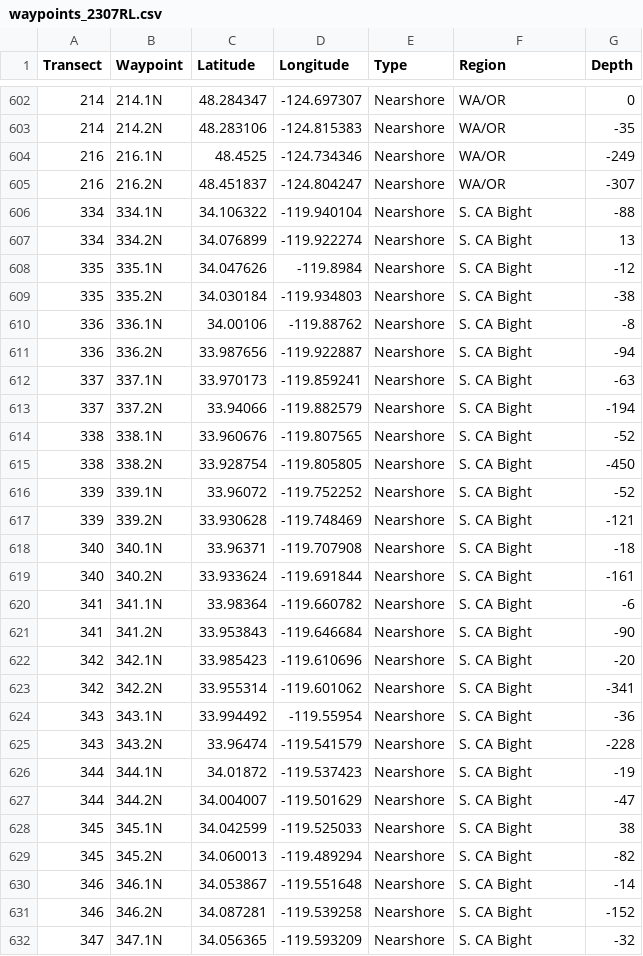
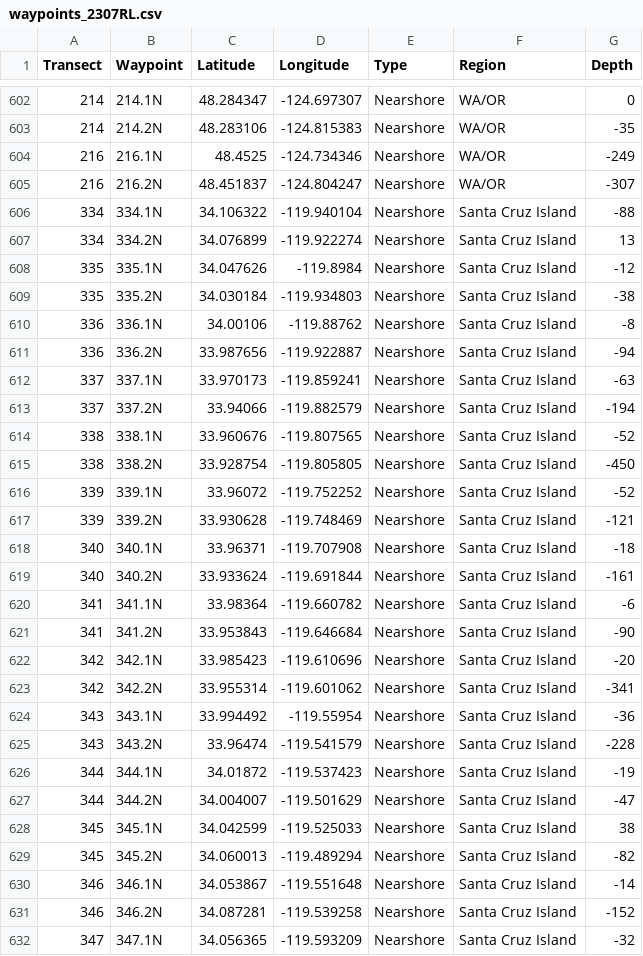
Before and after one commit to kstierhoff/estimATM, a CSV file: Data/Nav/waypoints_2307RL.csv, drawn as a sheet; only a part is shown, gaps mark what is left out; the diff covers the shown part only.

```diff
--- a/Data/Nav/waypoints_2307RL.csv
+++ b/Data/Nav/waypoints_2307RL.csv
@@ -605,28 +605,28 @@ Transect,Waypoint,Latitude,Longitude,Type,Region,Depth
 216,216.2N,48.451837,-124.804247,Nearshore,WA/OR,-307
-334,334.1N,34.106322,-119.940104,Nearshore,S. CA Bight,-88
-334,334.2N,34.076899,-119.922274,Nearshore,S. CA Bight,13
-335,335.1N,34.047626,-119.8984,Nearshore,S. CA Bight,-12
-335,335.2N,34.030184,-119.934803,Nearshore,S. CA Bight,-38
-336,336.1N,34.00106,-119.88762,Nearshore,S. CA Bight,-8
-336,336.2N,33.987656,-119.922887,Nearshore,S. CA Bight,-94
-337,337.1N,33.970173,-119.859241,Nearshore,S. CA Bight,-63
-337,337.2N,33.94066,-119.882579,Nearshore,S. CA Bight,-194
-338,338.1N,33.960676,-119.807565,Nearshore,S. CA Bight,-52
-338,338.2N,33.928754,-119.805805,Nearshore,S. CA Bight,-450
-339,339.1N,33.96072,-119.752252,Nearshore,S. CA Bight,-52
-339,339.2N,33.930628,-119.748469,Nearshore,S. CA Bight,-121
-340,340.1N,33.96371,-119.707908,Nearshore,S. CA Bight,-18
-340,340.2N,33.933624,-119.691844,Nearshore,S. CA Bight,-161
-341,341.1N,33.98364,-119.660782,Nearshore,S. CA Bight,-6
-341,341.2N,33.953843,-119.646684,Nearshore,S. CA Bight,-90
-342,342.1N,33.985423,-119.610696,Nearshore,S. CA Bight,-20
-342,342.2N,33.955314,-119.601062,Nearshore,S. CA Bight,-341
-343,343.1N,33.994492,-119.55954,Nearshore,S. CA Bight,-36
-343,343.2N,33.96474,-119.541579,Nearshore,S. CA Bight,-228
-344,344.1N,34.01872,-119.537423,Nearshore,S. CA Bight,-19
-344,344.2N,34.004007,-119.501629,Nearshore,S. CA Bight,-47
-345,345.1N,34.042599,-119.525033,Nearshore,S. CA Bight,38
-345,345.2N,34.060013,-119.489294,Nearshore,S. CA Bight,-82
-346,346.1N,34.053867,-119.551648,Nearshore,S. CA Bight,-14
-346,346.2N,34.087281,-119.539258,Nearshore,S. CA Bight,-152
-347,347.1N,34.056365,-119.593209,Nearshore,S. CA Bight,-32
+334,334.1N,34.106322,-119.940104,Nearshore,Santa Cruz Island,-88
+334,334.2N,34.076899,-119.922274,Nearshore,Santa Cruz Island,13
+335,335.1N,34.047626,-119.8984,Nearshore,Santa Cruz Island,-12
+335,335.2N,34.030184,-119.934803,Nearshore,Santa Cruz Island,-38
+336,336.1N,34.00106,-119.88762,Nearshore,Santa Cruz Island,-8
+336,336.2N,33.987656,-119.922887,Nearshore,Santa Cruz Island,-94
+337,337.1N,33.970173,-119.859241,Nearshore,Santa Cruz Island,-63
+337,337.2N,33.94066,-119.882579,Nearshore,Santa Cruz Island,-194
+338,338.1N,33.960676,-119.807565,Nearshore,Santa Cruz Island,-52
+338,338.2N,33.928754,-119.805805,Nearshore,Santa Cruz Island,-450
+339,339.1N,33.96072,-119.752252,Nearshore,Santa Cruz Island,-52
+339,339.2N,33.930628,-119.748469,Nearshore,Santa Cruz Island,-121
+340,340.1N,33.96371,-119.707908,Nearshore,Santa Cruz Island,-18
+340,340.2N,33.933624,-119.691844,Nearshore,Santa Cruz Island,-161
+341,341.1N,33.98364,-119.660782,Nearshore,Santa Cruz Island,-6
+341,341.2N,33.953843,-119.646684,Nearshore,Santa Cruz Island,-90
+342,342.1N,33.985423,-119.610696,Nearshore,Santa Cruz Island,-20
+342,342.2N,33.955314,-119.601062,Nearshore,Santa Cruz Island,-341
+343,343.1N,33.994492,-119.55954,Nearshore,Santa Cruz Island,-36
+343,343.2N,33.96474,-119.541579,Nearshore,Santa Cruz Island,-228
+344,344.1N,34.01872,-119.537423,Nearshore,Santa Cruz Island,-19
+344,344.2N,34.004007,-119.501629,Nearshore,Santa Cruz Island,-47
+345,345.1N,34.042599,-119.525033,Nearshore,Santa Cruz Island,38
+345,345.2N,34.060013,-119.489294,Nearshore,Santa Cruz Island,-82
+346,346.1N,34.053867,-119.551648,Nearshore,Santa Cruz Island,-14
+346,346.2N,34.087281,-119.539258,Nearshore,Santa Cruz Island,-152
+347,347.1N,34.056365,-119.593209,Nearshore,Santa Cruz Island,-32
```
Also changed, not shown: 62 edited cells elsewhere in this file, 4 other files.
